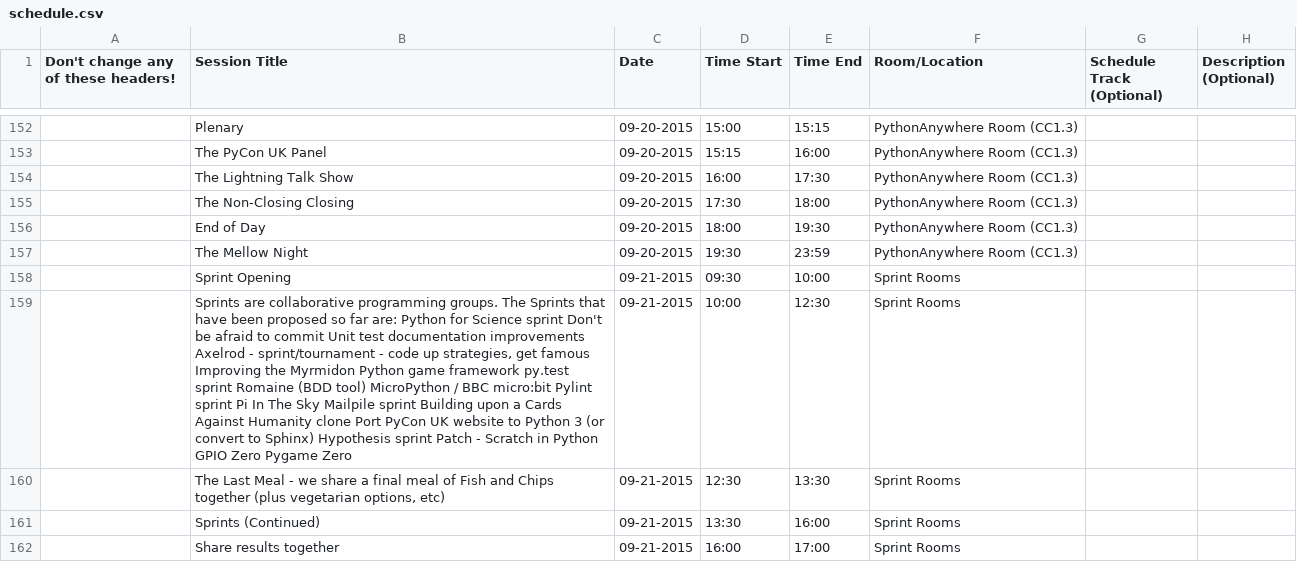
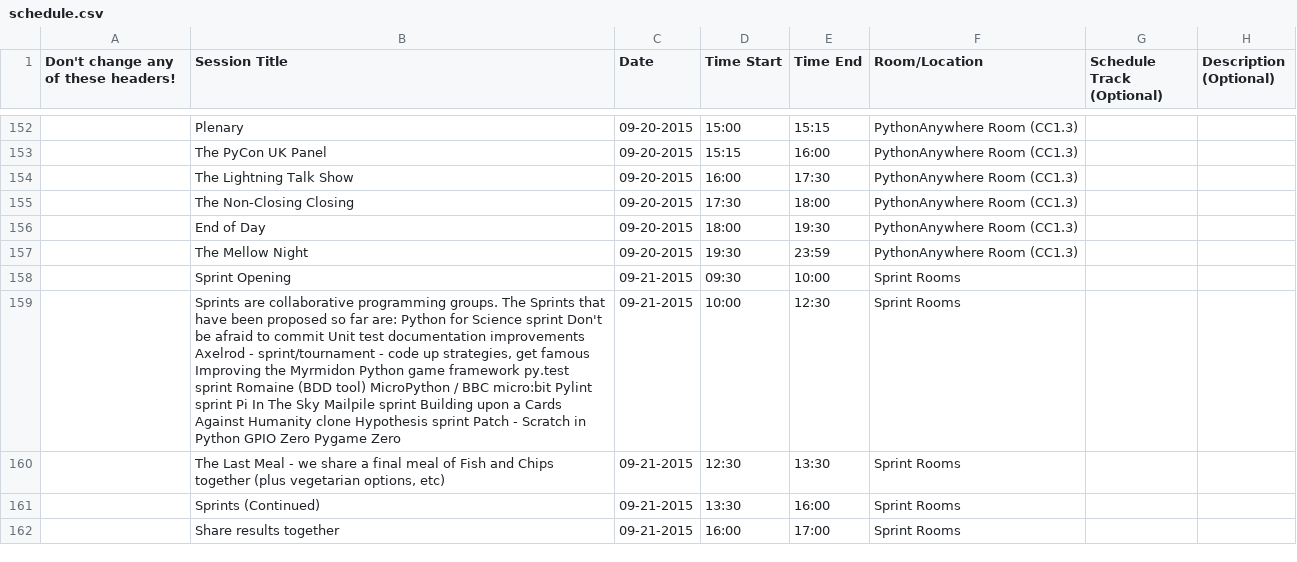
Before and after one commit to PyconUK/2015.pyconuk.org, a CSV file: schedule/csv/schedule.csv, drawn as a sheet; only a part is shown, gaps mark what is left out; the diff names each change by its address in the sheet, - before the commit and + after, or states it on an @@ line.

```diff
--- a/schedule/csv/schedule.csv
+++ b/schedule/csv/schedule.csv
-B159 (Session Title): …Humanity clone Port PyCon UK website to Python 3 (or convert to Sphinx) Hypothesis sprint…
+B159 (Session Title): …Humanity clone Hypothesis sprint…
```
Also changed, not shown: schedule/summary/summary.csv, 3 other files.
